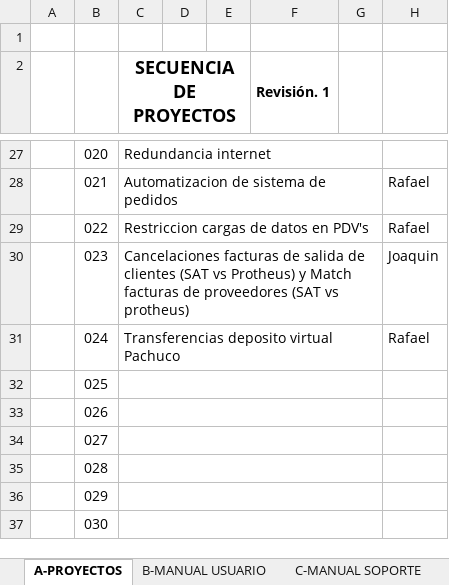
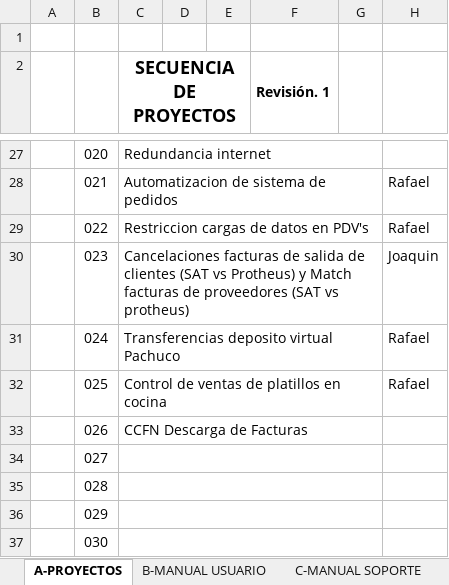
Before and after one commit to soporteccfn/Nomenclatura, an Excel workbook: 099. SECUENCIA DE DOCUMENTACION.xlsx, sheet A-PROYECTOS, drawn as a sheet; only a part is shown, gaps mark what is left out; values as stored, in another font and other column widths than the file's, no borders; charts and pictures not drawn; the diff names each change by its address in the sheet, - before the commit and + after, or states it on an @@ line.

Commit message:
PROYECTO CONTROL DE VENTAS DE PLATILLOS EN COCINA

```diff
--- a/099. SECUENCIA DE DOCUMENTACION.xlsx (sheet A-PROYECTOS)
+++ b/099. SECUENCIA DE DOCUMENTACION.xlsx (sheet A-PROYECTOS)
-C32 (SECUENCIA DE PROYECTOS): (empty)
+C32 (SECUENCIA DE PROYECTOS): Control de ventas de platillos en cocina
-H32: (empty)
+H32: Rafael
-C33 (SECUENCIA DE PROYECTOS): (empty)
+C33 (SECUENCIA DE PROYECTOS): CCFN Descarga de Facturas
```
Also changed, not shown: sheet B-MANUAL USUARIO.
